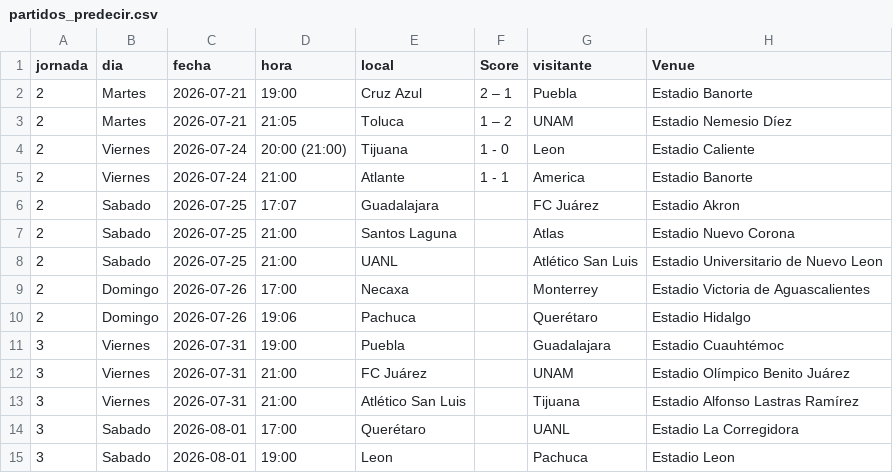
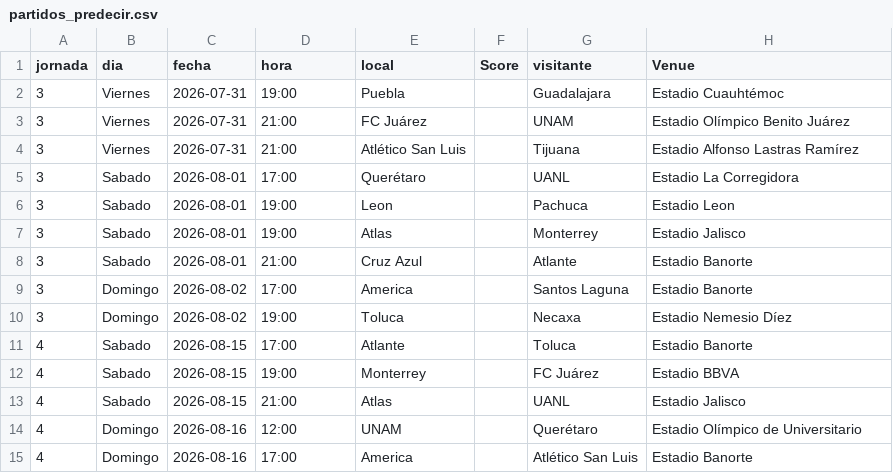
Before and after one commit to PabloDuranLopez/Predictor_LigaMx, a CSV file: data/partidos_predecir.csv, drawn as a sheet; only a part is shown; the shorter side is filled out with more unchanged rows; the diff names each change by its address in the sheet, - before the commit and + after, or states it on an @@ line.

```diff
--- a/data/partidos_predecir.csv
+++ b/data/partidos_predecir.csv
-row 2: 2 | Martes | 2026-07-21 | 19:00 | Cruz Azul | 2 – 1 | Puebla | Estadio Banorte
-row 3: 2 | Martes | 2026-07-21 | 21:05 | Toluca | 1 – 2 | UNAM | Estadio Nemesio Díez
-row 4: 2 | Viernes | 2026-07-24 | 20:00 (21:00) | Tijuana | 1 - 0 | Leon | Estadio Caliente
-row 5: 2 | Viernes | 2026-07-24 | 21:00 | Atlante | 1 - 1 | America | Estadio Banorte
-row 6: 2 | Sabado | 2026-07-25 | 17:07 | Guadalajara |  | FC Juárez | Estadio Akron
-row 7: 2 | Sabado | 2026-07-25 | 21:00 | Santos Laguna |  | Atlas | Estadio Nuevo Corona
-row 8: 2 | Sabado | 2026-07-25 | 21:00 | UANL |  | Atlético San Luis | Estadio Universitario de Nuevo Leon
-row 9: 2 | Domingo | 2026-07-26 | 17:00 | Necaxa |  | Monterrey | Estadio Victoria de Aguascalientes
-row 10: 2 | Domingo | 2026-07-26 | 19:06 | Pachuca |  | Querétaro | Estadio Hidalgo
```
Also changed, not shown: data/ligamx.csv.
